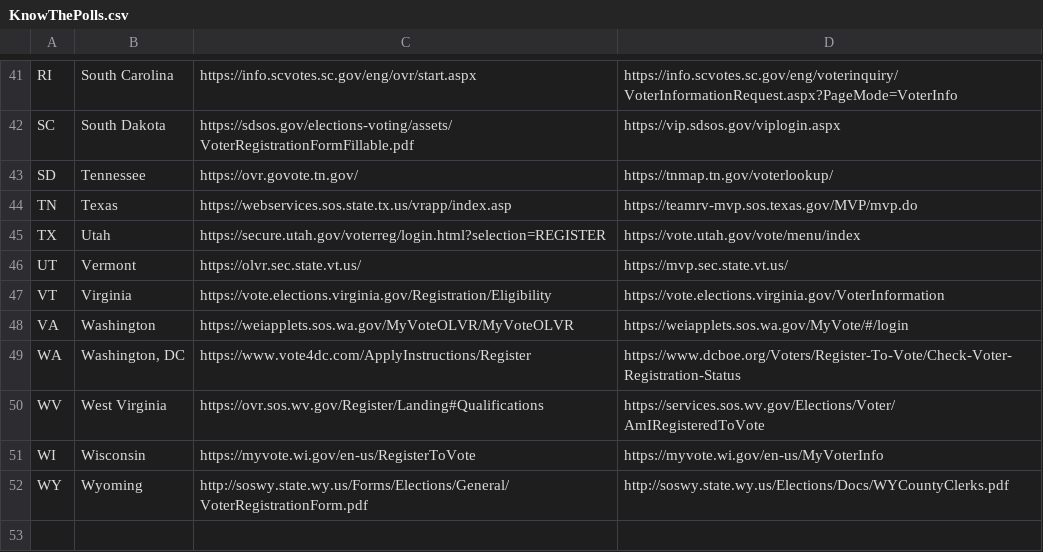
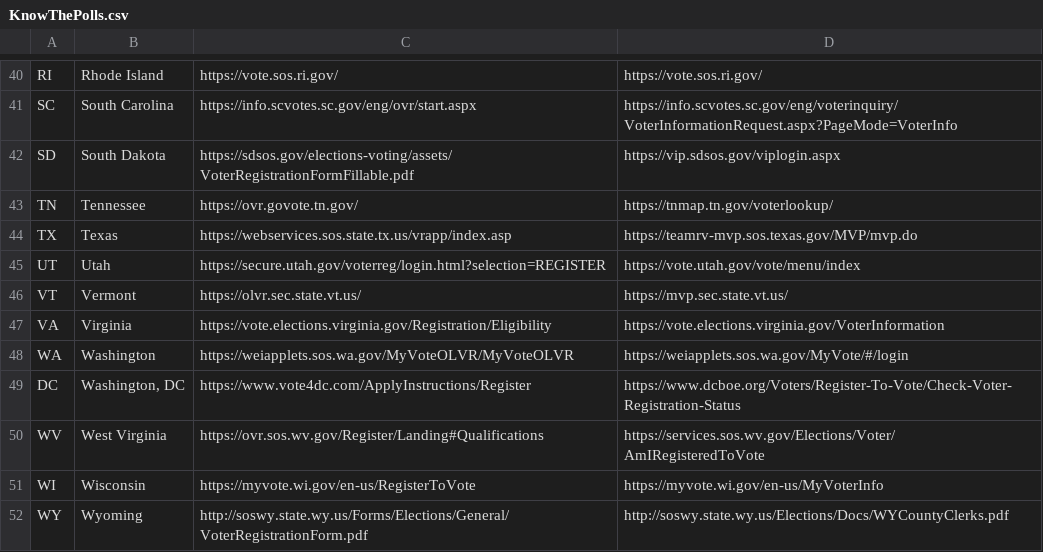
Before and after one commit to devonlambert/votingapp, a CSV file: public/data/KnowThePolls.csv, drawn as a sheet; only a part is shown, gaps mark what is left out; addresses are those after the commit; the diff covers the shown part only; the diff names each change by its address in the sheet, - before the commit and + after, or states it on an @@ line.

```diff
--- a/public/data/KnowThePolls.csv
+++ b/public/data/KnowThePolls.csv
-B40: South Carolina
+B40: Rhode Island
-C40: https://info.scvotes.sc.gov/eng/ovr/start.aspx
+C40: https://vote.sos.ri.gov/
-D40: https://info.scvotes.sc.gov/eng/voterinquiry/VoterInformationRequest.aspx?PageMode=VoterInfo
+D40: https://vote.sos.ri.gov/
-B41: South Dakota
+B41: South Carolina
-C41: https://sdsos.gov/elections-voting/assets/VoterRegistrationFormFillable.pdf
+C41: https://info.scvotes.sc.gov/eng/ovr/start.aspx
-D41: https://vip.sdsos.gov/viplogin.aspx
+D41: https://info.scvotes.sc.gov/eng/voterinquiry/VoterInformationRequest.aspx?PageMode=VoterInfo
-B42: Tennessee
+B42: South Dakota
-C42: https://ovr.govote.tn.gov/
+C42: https://sdsos.gov/elections-voting/assets/VoterRegistrationFormFillable.pdf
-D42: https://tnmap.tn.gov/voterlookup/
+D42: https://vip.sdsos.gov/viplogin.aspx
-B43: Texas
+B43: Tennessee
-C43: https://webservices.sos.state.tx.us/vrapp/index.asp
+C43: https://ovr.govote.tn.gov/
-D43: https://teamrv-mvp.sos.texas.gov/MVP/mvp.do
+D43: https://tnmap.tn.gov/voterlookup/
-B44: Utah
+B44: Texas
-C44: https://secure.utah.gov/voterreg/login.html?selection=REGISTER
+C44: https://webservices.sos.state.tx.us/vrapp/index.asp
-D44: https://vote.utah.gov/vote/menu/index
+D44: https://teamrv-mvp.sos.texas.gov/MVP/mvp.do
-B45: Vermont
+B45: Utah
-C45: https://olvr.sec.state.vt.us/
+C45: https://secure.utah.gov/voterreg/login.html?selection=REGISTER
-D45: https://mvp.sec.state.vt.us/
+D45: https://vote.utah.gov/vote/menu/index
-B46: Virginia
+B46: Vermont
-C46: https://vote.elections.virginia.gov/Registration/Eligibility
+C46: https://olvr.sec.state.vt.us/
-D46: https://vote.elections.virginia.gov/VoterInformation
+D46: https://mvp.sec.state.vt.us/
-B47: Washington
+B47: Virginia
-C47: https://weiapplets.sos.wa.gov/MyVoteOLVR/MyVoteOLVR
+C47: https://vote.elections.virginia.gov/Registration/Eligibility
-D47: https://weiapplets.sos.wa.gov/MyVote/#/login
+D47: https://vote.elections.virginia.gov/VoterInformation
-B48: Washington, DC
+B48: Washington
-C48: https://www.vote4dc.com/ApplyInstructions/Register
+C48: https://weiapplets.sos.wa.gov/MyVoteOLVR/MyVoteOLVR
-D48: https://www.dcboe.org/Voters/Register-To-Vote/Check-Voter-Registration-Status
+D48: https://weiapplets.sos.wa.gov/MyVote/#/login
+row 49: DC | Washington, DC | https://www.vote4dc.com/ApplyInstructions/Register | https://www.dcboe.org/Voters/Register-To-Vote/Check-Voter-Registration-Status
```
Also changed, not shown: 1 added row, 2 removed rows and 90 edited cells elsewhere in this file, 3 other files.
